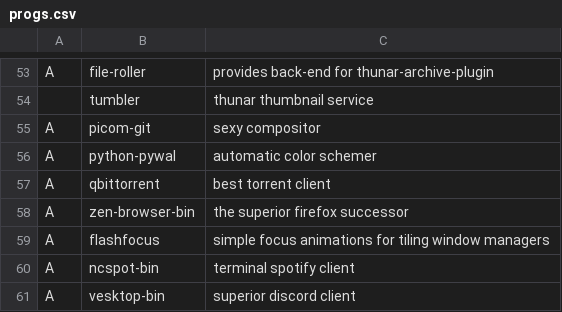
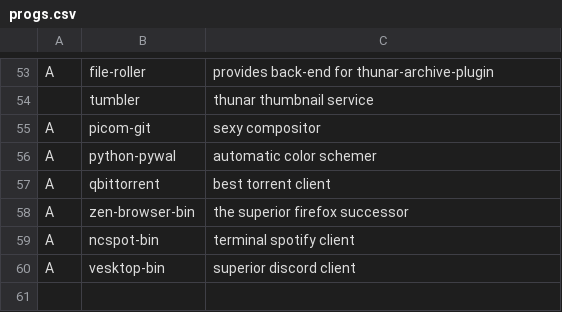
Before and after one commit to pm-lack/pm-larbs, a CSV file: progs.csv, drawn as a sheet; only a part is shown, gaps mark what is left out; the diff names each change by its address in the sheet, - before the commit and + after, or states it on an @@ line.

Commit message:
Update progs.csv
removed flashfocus

```diff
--- a/progs.csv
+++ b/progs.csv
-row 59: A | flashfocus | simple focus animations for tiling window managers
```
